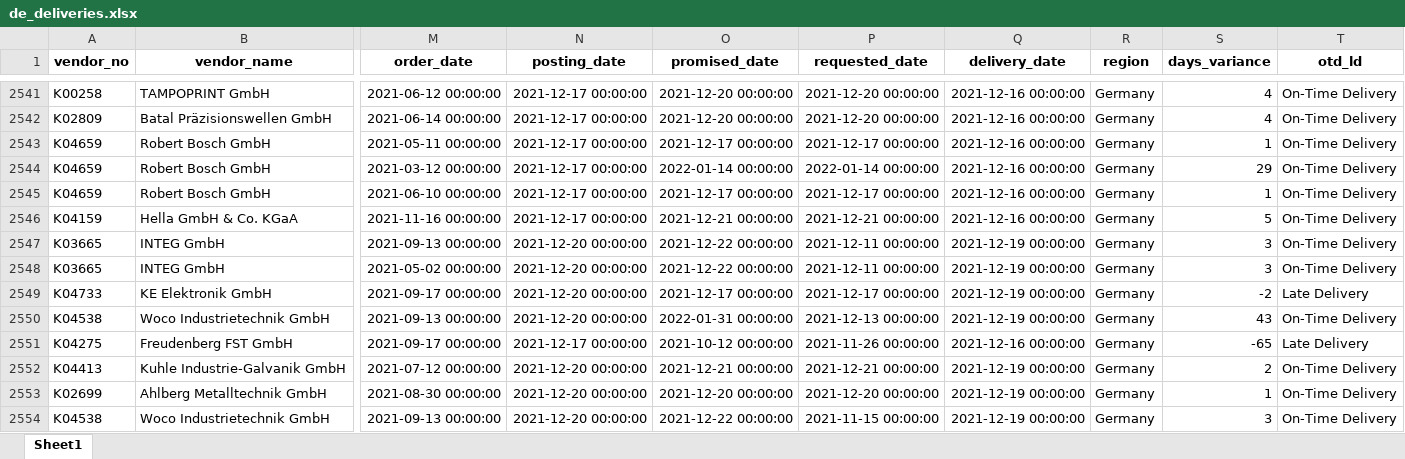
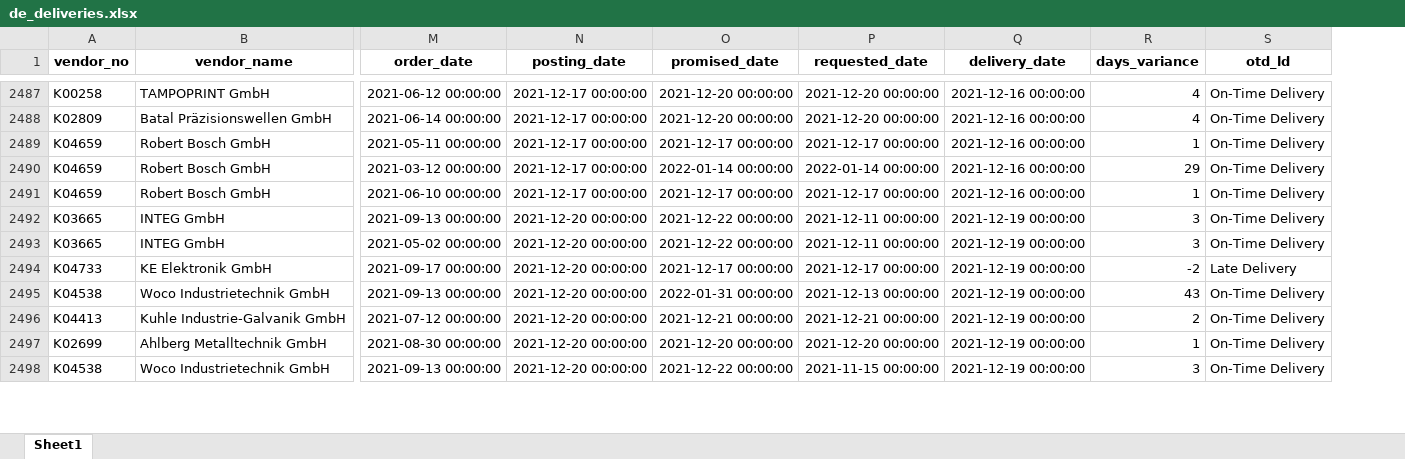
Before and after one commit to virginiaperdomoc/Delivery-Performance-Dashboard, an Excel workbook: de_deliveries.xlsx, sheet Sheet1, drawn as a sheet; only a part is shown, gaps mark what is left out; values as stored, in another font and other column widths than the file's, no borders; rows hold the shown columns only; the diff covers the shown part only; the diff names each change by its address in the sheet, - before the commit and + after, or states it on an @@ line.

Commit message:
typo

```diff
--- a/de_deliveries.xlsx (sheet Sheet1)
+++ b/de_deliveries.xlsx (sheet Sheet1)
-column R (region), rows 2541-2545: all Germany; rows 2547-2550: all Germany; rows 2552-2554: all Germany
-row 2546: K04159 | Hella GmbH & Co. KGaA | 2021-11-16 00:00:00 | 2021-12-17 00:00:00 | 2021-12-21 00:00:00 | 2021-12-21 00:00:00 | 2021-12-16 00:00:00 | Germany | 5 | On-Time Delivery
-row 2551: K04275 | Freudenberg FST GmbH | 2021-09-17 00:00:00 | 2021-12-17 00:00:00 | 2021-10-12 00:00:00 | 2021-11-26 00:00:00 | 2021-12-16 00:00:00 | Germany | -65 | Late Delivery
```
Also changed, not shown: 56 removed rows elsewhere in this sheet, 8 other files.
